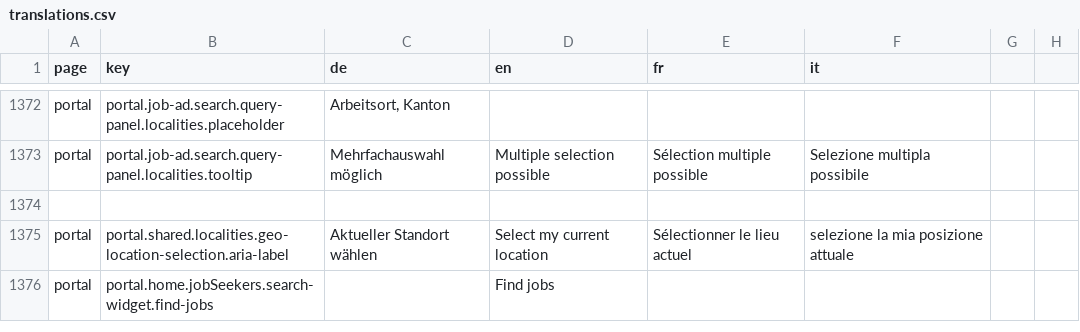
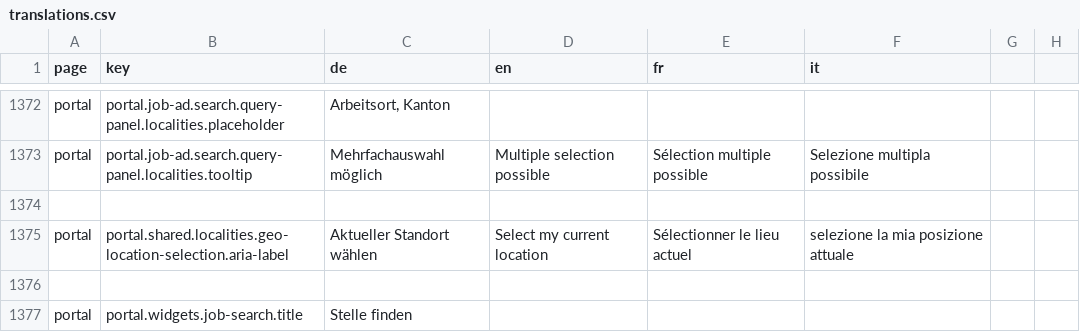
Before and after one commit to FeatureToggleStudy/alv-portal, a CSV file: alv-portal-ui/translations.csv, drawn as a sheet; only a part is shown, gaps mark what is left out.

Commit message:
DF-410: translation keys should be aligned with the business-structure of the code

```diff
--- a/alv-portal-ui/translations.csv
+++ b/alv-portal-ui/translations.csv
@@ -1375,2 +1375,3 @@ portal,portal.job-ad.search.query-panel.localities.tooltip,Mehrfachauswahl mögl
 portal,portal.shared.localities.geo-location-selection.aria-label,Aktueller Standort wählen,Select my current location,Sélectionner le lieu actuel,selezione la mia posizione attuale
-portal,portal.home.jobSeekers.search-widget.find-jobs,,Find jobs
+
+portal,portal.widgets.job-search.title,Stelle finden
```
Also changed, not shown: 1 other file.
